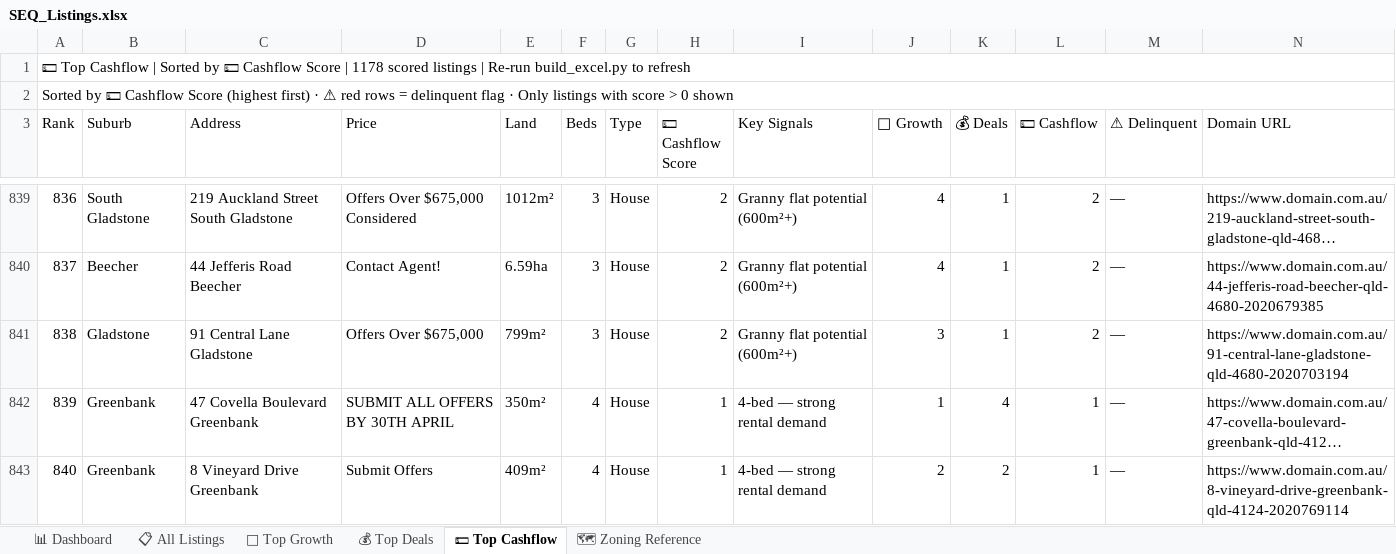
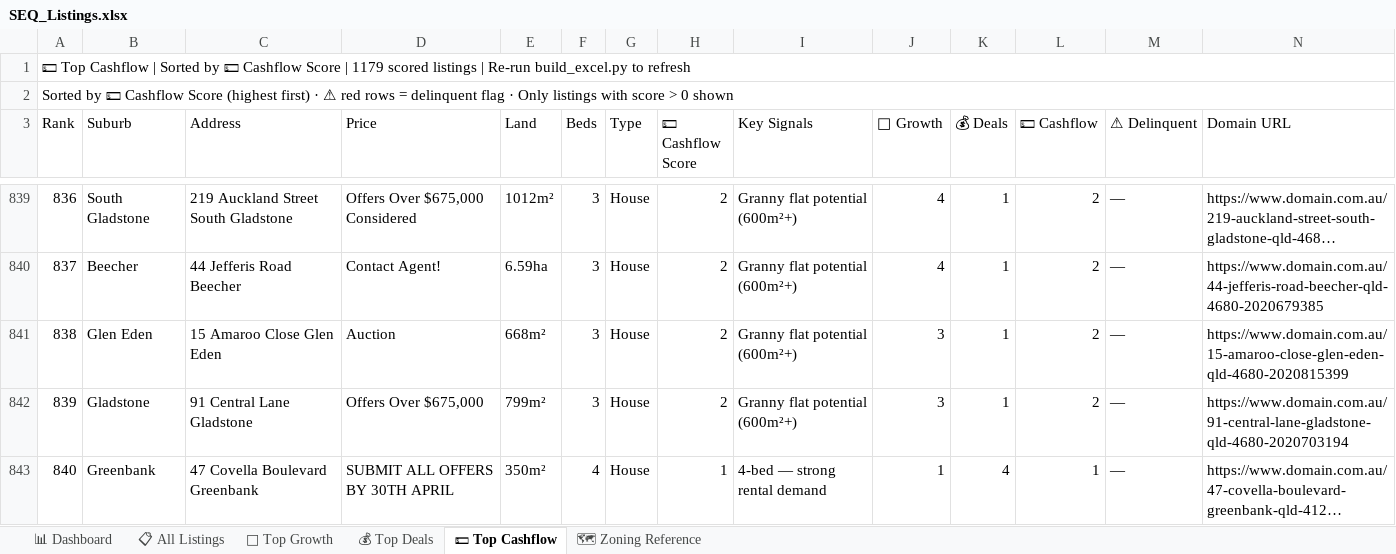
Before and after one commit to Decision-Architect-AU/Property-Listing-Scraper, an Excel workbook: SEQ_Listings.xlsx, sheet 💵 Top Cashflow, drawn as a sheet; only a part is shown, gaps mark what is left out; the shorter side is filled out with more unchanged rows; long unchanged cells end in …; values as stored, in another font and other column widths than the file's, no cell formats; the diff names each change by its address in the sheet, - before the commit and + after, or states it on an @@ line.

```diff
--- a/SEQ_Listings.xlsx (sheet 💵 Top Cashflow)
+++ b/SEQ_Listings.xlsx (sheet 💵 Top Cashflow)
@@ column A (Rank) renumbered from row 1 down @@
+row 841: 838 | Glen Eden | 15 Amaroo Close Glen Eden | Auction | 668m² | 3 | House | 2 | Granny flat potential (600m²+) | 3 | 1 | 2 | — | https://www.domain.com.au/15-amaroo-close-glen-eden-qld-4680-2020815399
```
Also changed, not shown: sheet 📋 All Listings, sheet 💰 Top Deals, sheet 🌱 Top Growth, sheet 📊 Dashboard, cell formats, 9 other files.
